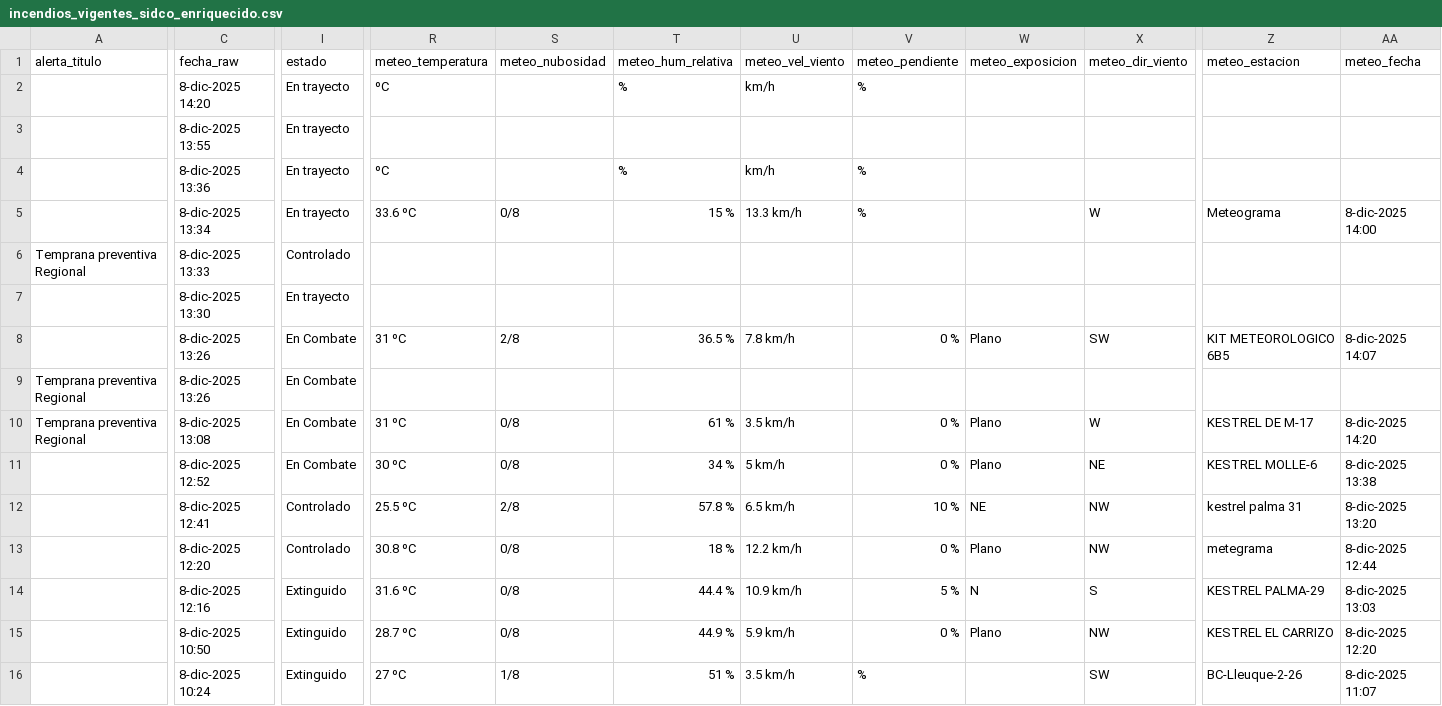
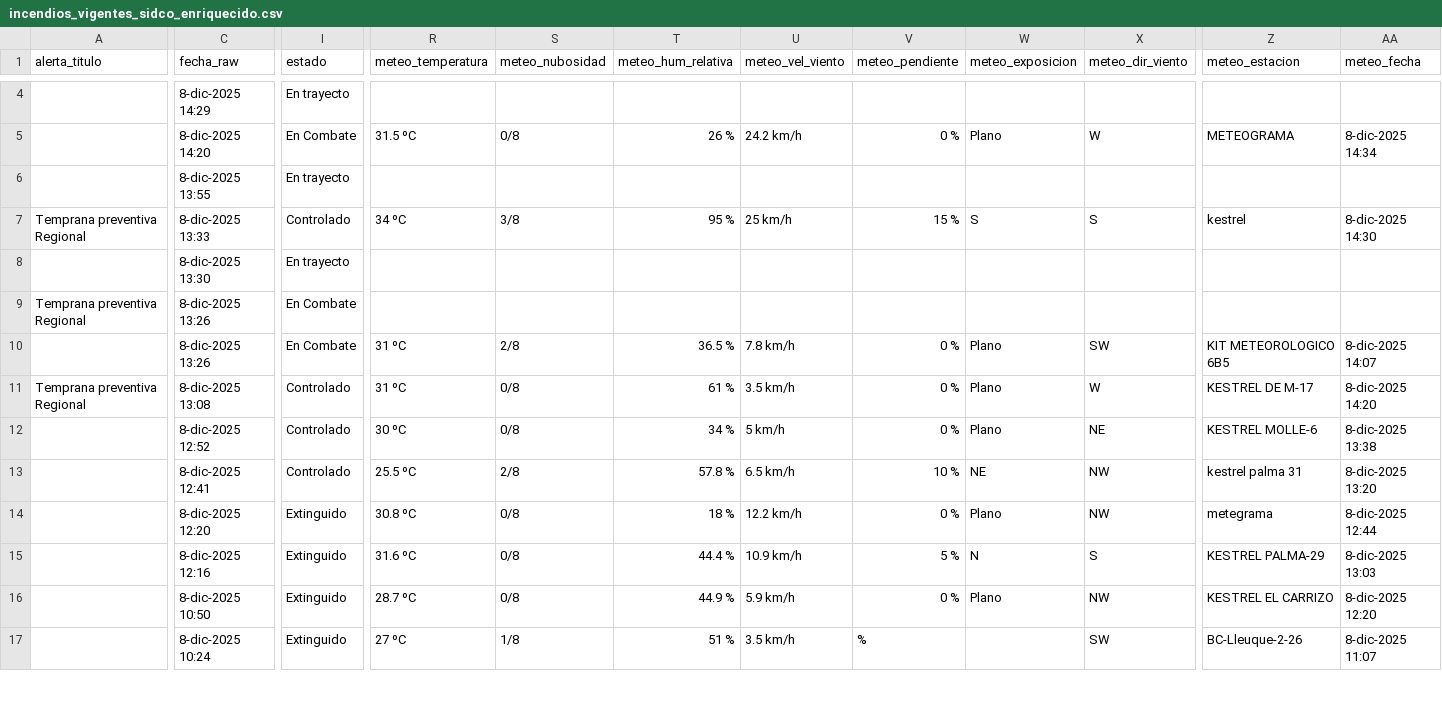
Before and after one commit to FranSENAPRED/sidco-incendios-scraper, a CSV file: incendios_vigentes_sidco_enriquecido.csv, drawn as a sheet; only a part is shown, gaps mark what is left out; removed rows and columns are numbered as before the commit, all else as after; rows hold the shown columns only; the diff covers the shown part only; the diff names each change by its address in the sheet, - before the commit and + after, or states it on an @@ line.

```diff
--- a/incendios_vigentes_sidco_enriquecido.csv
+++ b/incendios_vigentes_sidco_enriquecido.csv
+row 4:  | 8-dic-2025 14:29 | En trayecto
-I5 (estado): En trayecto
+I5 (estado): En Combate
-R5 (meteo_temperatura): ºC
+R5 (meteo_temperatura): 31.5 ºC
-S5 (meteo_nubosidad): (empty)
+S5 (meteo_nubosidad): 0/8
-T5 (meteo_hum_relativa): %
+T5 (meteo_hum_relativa): 26 %
-U5 (meteo_vel_viento): km/h
+U5 (meteo_vel_viento): 24.2 km/h
-V5 (meteo_pendiente): %
+V5 (meteo_pendiente): 0 %
-W5 (meteo_exposicion): (empty)
+W5 (meteo_exposicion): Plano
-X5 (meteo_dir_viento): (empty)
+X5 (meteo_dir_viento): W
-Z5 (meteo_estacion): (empty)
+Z5 (meteo_estacion): METEOGRAMA
-AA5 (meteo_fecha): (empty)
+AA5 (meteo_fecha): 8-dic-2025 14:34
-row 4:  | 8-dic-2025 13:36 | En trayecto | ºC |  | % | km/h | %
-row 5:  | 8-dic-2025 13:34 | En trayecto | 33.6 ºC | 0/8 | 15 % | 13.3 km/h | % |  | W | Meteograma | 8-dic-2025 14:00
-R7 (meteo_temperatura): (empty)
+R7 (meteo_temperatura): 34 ºC
-S7 (meteo_nubosidad): (empty)
+S7 (meteo_nubosidad): 3/8
-T7 (meteo_hum_relativa): (empty)
+T7 (meteo_hum_relativa): 95 %
-U7 (meteo_vel_viento): (empty)
+U7 (meteo_vel_viento): 25 km/h
-V7 (meteo_pendiente): (empty)
+V7 (meteo_pendiente): 15 %
-W7 (meteo_exposicion): (empty)
+W7 (meteo_exposicion): S
-X7 (meteo_dir_viento): (empty)
+X7 (meteo_dir_viento): S
-Z7 (meteo_estacion): (empty)
+Z7 (meteo_estacion): kestrel
-AA7 (meteo_fecha): (empty)
+AA7 (meteo_fecha): 8-dic-2025 14:30
-I11:I12 (estado): En Combate
+I11:I12 (estado): Controlado
-I14 (estado): Controlado
+I14 (estado): Extinguido
```
Also changed, not shown: 2 added rows and 10 edited cells elsewhere in this file.
